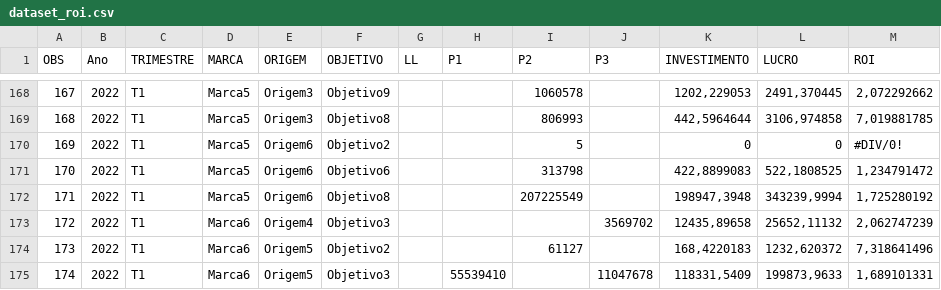
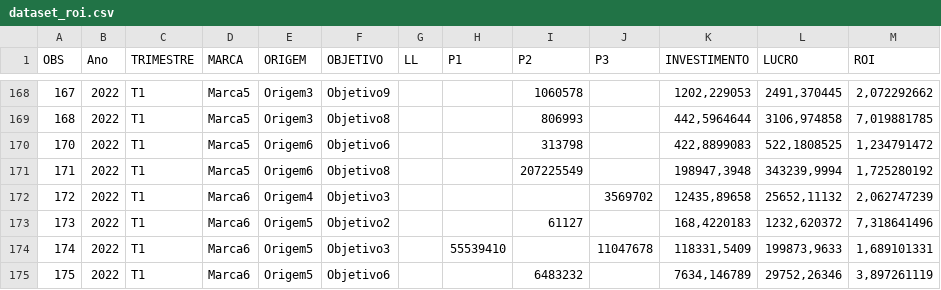
Before and after one commit to andrelmfsantos/df, a CSV file: dataset_roi.csv, drawn as a sheet; only a part is shown, gaps mark what is left out; the shorter side is filled out with more unchanged rows.

Commit message:
Add files via upload

```diff
--- a/dataset_roi.csv
+++ b/dataset_roi.csv
@@ -169,3 +169,2 @@ OBS;Ano;TRIMESTRE;MARCA;ORIGEM;OBJETIVO;LL;P1;P2;P3;INVESTIMENTO;LUCRO;ROI
 168;2022;T1;Marca5;Origem3;Objetivo8;;;806993;;442,5964644;3106,974858;7,019881785
-169;2022;T1;Marca5;Origem6;Objetivo2;;;5;;0;0;#DIV/0!
 170;2022;T1;Marca5;Origem6;Objetivo6;;;313798;;422,8899083;522,1808525;1,234791472
```
